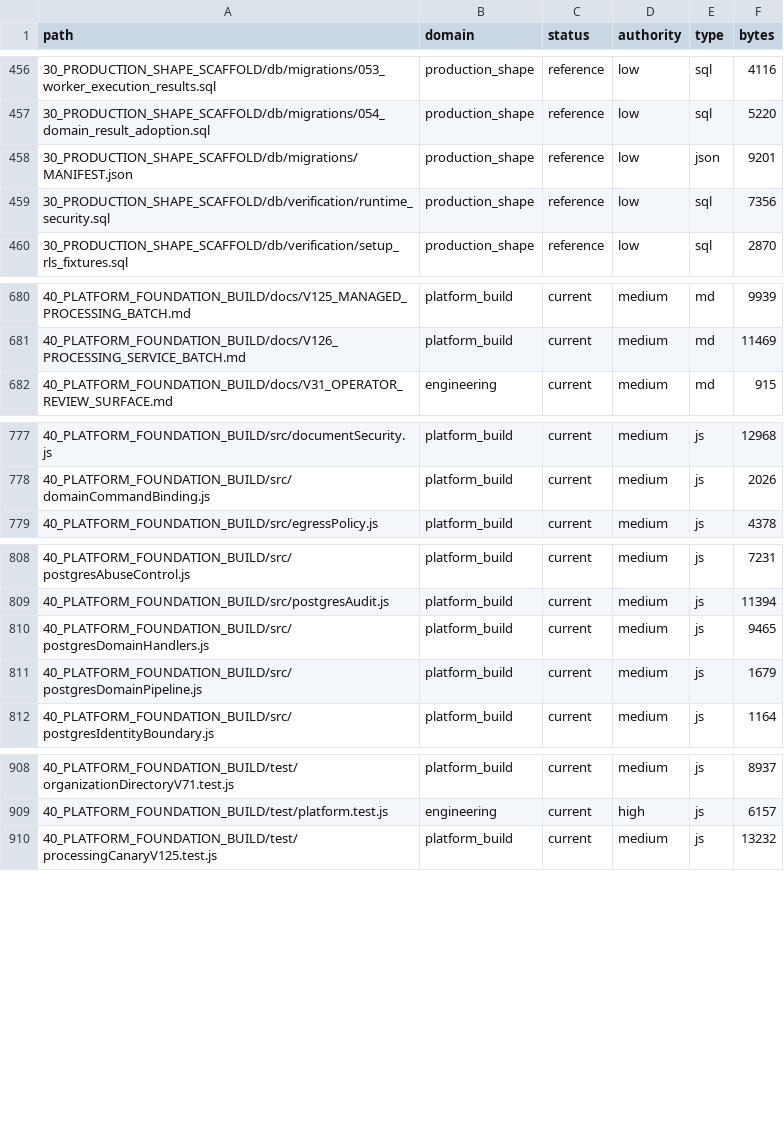
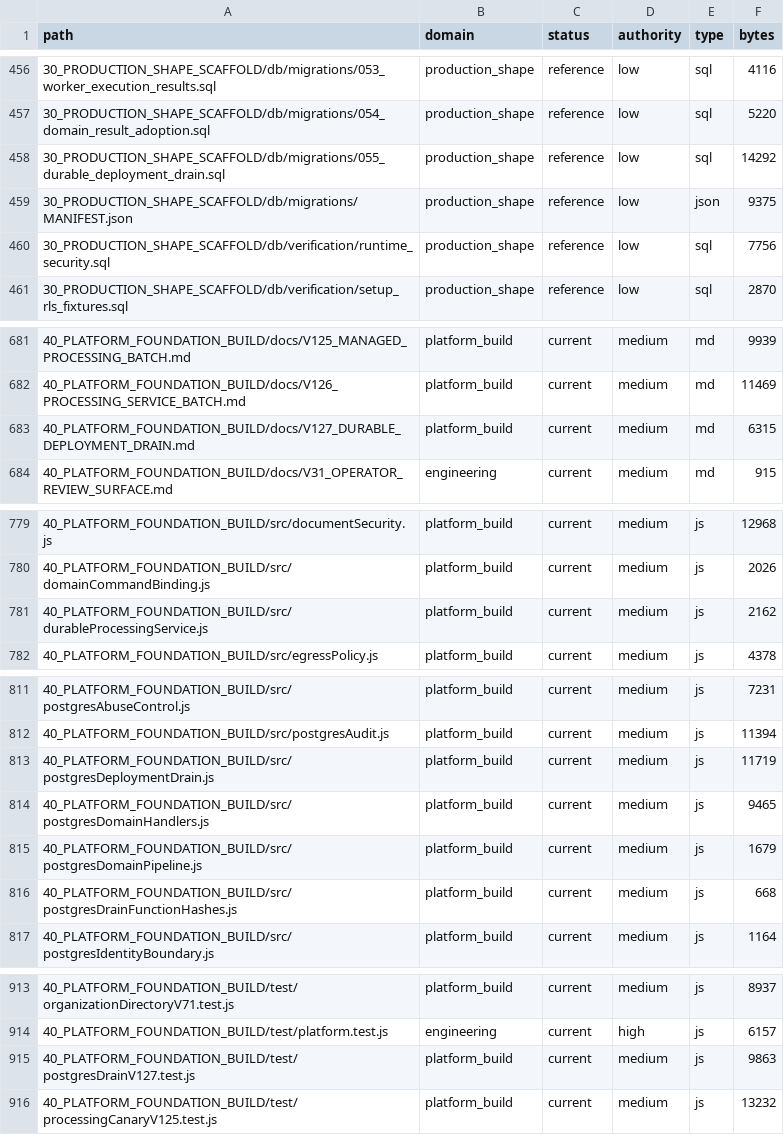
Before and after one commit to jackwilkins738-oss/legaltech-platform, a CSV file: 36_CLAUDE_KNOWLEDGE_ARCHITECTURE/FILE_CATALOG.csv, drawn as a sheet; only a part is shown, gaps mark what is left out; the diff covers the shown part only.

Commit message:
fix: add durable PostgreSQL deployment drain and recovery

```diff
--- a/36_CLAUDE_KNOWLEDGE_ARCHITECTURE/FILE_CATALOG.csv
+++ b/36_CLAUDE_KNOWLEDGE_ARCHITECTURE/FILE_CATALOG.csv
@@ -457,4 +457,5 @@ path,domain,status,authority,type,bytes
 30_PRODUCTION_SHAPE_SCAFFOLD/db/migrations/054_domain_result_adoption.sql,production_shape,reference,low,sql,5220
-30_PRODUCTION_SHAPE_SCAFFOLD/db/migrations/MANIFEST.json,production_shape,reference,low,json,9201
-30_PRODUCTION_SHAPE_SCAFFOLD/db/verification/runtime_security.sql,production_shape,reference,low,sql,7356
+30_PRODUCTION_SHAPE_SCAFFOLD/db/migrations/055_durable_deployment_drain.sql,production_shape,reference,low,sql,14292
+30_PRODUCTION_SHAPE_SCAFFOLD/db/migrations/MANIFEST.json,production_shape,reference,low,json,9375
+30_PRODUCTION_SHAPE_SCAFFOLD/db/verification/runtime_security.sql,production_shape,reference,low,sql,7756
 30_PRODUCTION_SHAPE_SCAFFOLD/db/verification/setup_rls_fixtures.sql,production_shape,reference,low,sql,2870
@@ -681,2 +682,3 @@ path,domain,status,authority,type,bytes
 40_PLATFORM_FOUNDATION_BUILD/docs/V126_PROCESSING_SERVICE_BATCH.md,platform_build,current,medium,md,11469
+40_PLATFORM_FOUNDATION_BUILD/docs/V127_DURABLE_DEPLOYMENT_DRAIN.md,platform_build,current,medium,md,6315
 40_PLATFORM_FOUNDATION_BUILD/docs/V31_OPERATOR_REVIEW_SURFACE.md,engineering,current,medium,md,915
@@ -778,2 +780,3 @@ path,domain,status,authority,type,bytes
 40_PLATFORM_FOUNDATION_BUILD/src/domainCommandBinding.js,platform_build,current,medium,js,2026
+40_PLATFORM_FOUNDATION_BUILD/src/durableProcessingService.js,platform_build,current,medium,js,2162
 40_PLATFORM_FOUNDATION_BUILD/src/egressPolicy.js,platform_build,current,medium,js,4378
@@ -809,4 +812,6 @@ path,domain,status,authority,type,bytes
 40_PLATFORM_FOUNDATION_BUILD/src/postgresAudit.js,platform_build,current,medium,js,11394
+40_PLATFORM_FOUNDATION_BUILD/src/postgresDeploymentDrain.js,platform_build,current,medium,js,11719
 40_PLATFORM_FOUNDATION_BUILD/src/postgresDomainHandlers.js,platform_build,current,medium,js,9465
 40_PLATFORM_FOUNDATION_BUILD/src/postgresDomainPipeline.js,platform_build,current,medium,js,1679
+40_PLATFORM_FOUNDATION_BUILD/src/postgresDrainFunctionHashes.js,platform_build,current,medium,js,668
 40_PLATFORM_FOUNDATION_BUILD/src/postgresIdentityBoundary.js,platform_build,current,medium,js,1164
@@ -909,2 +914,3 @@ path,domain,status,authority,type,bytes
 40_PLATFORM_FOUNDATION_BUILD/test/platform.test.js,engineering,current,high,js,6157
+40_PLATFORM_FOUNDATION_BUILD/test/postgresDrainV127.test.js,platform_build,current,medium,js,9863
 40_PLATFORM_FOUNDATION_BUILD/test/processingCanaryV125.test.js,platform_build,current,medium,js,13232
```
Also changed, not shown: 1 added row and 8 edited cells elsewhere in this file, 17 other files.
